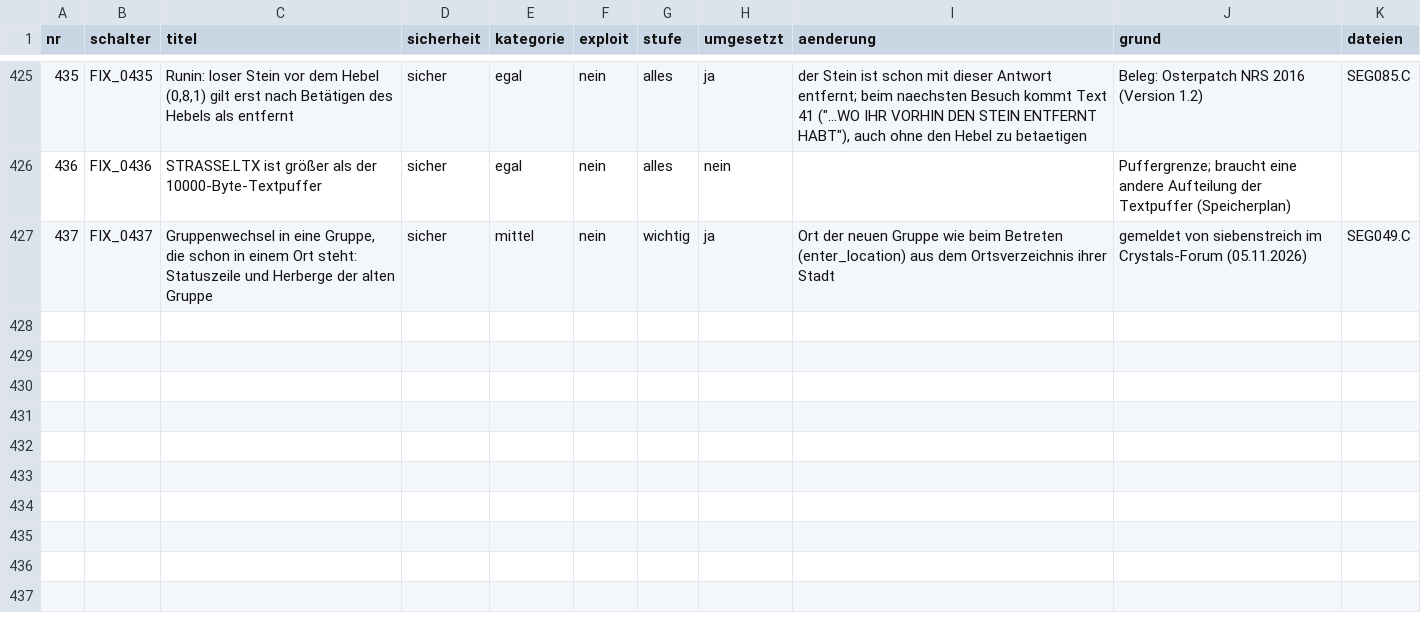
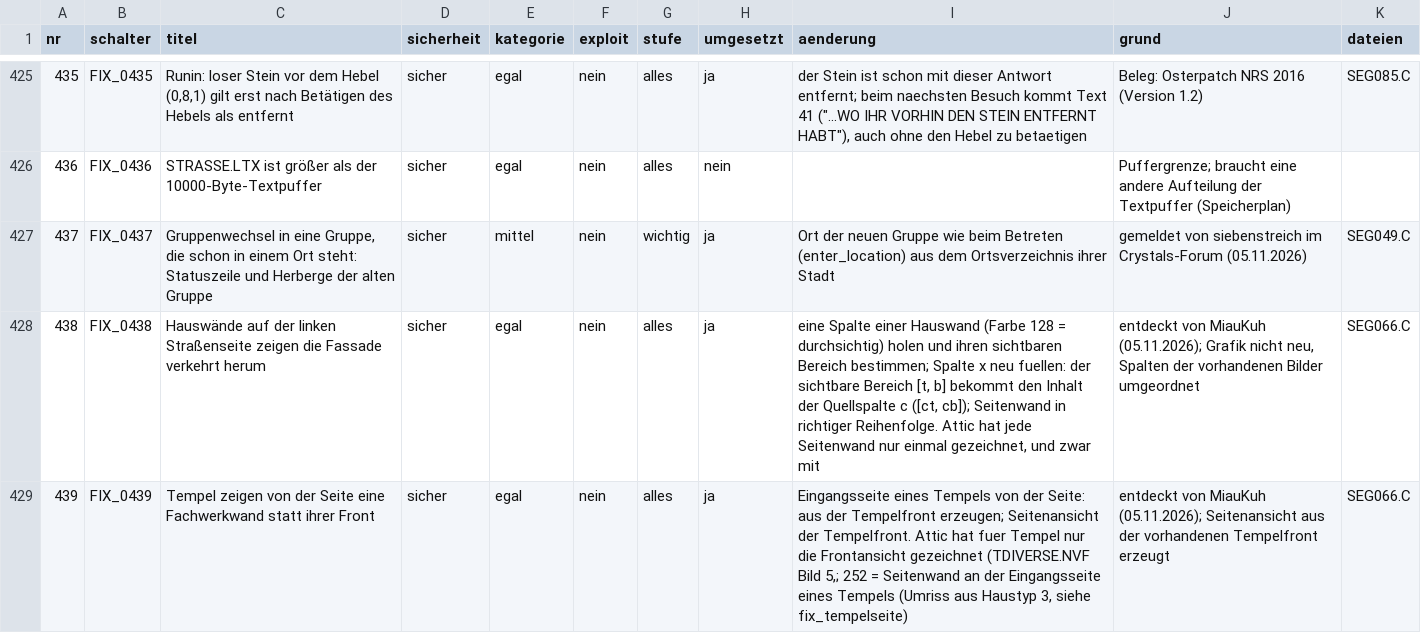
Before and after one commit to MeowMuhMuhCow/schicksalsklinge, a TSV file: Werkzeuge/fix_schalter.tsv, drawn as a sheet; only a part is shown, gaps mark what is left out; the diff names each change by its address in the sheet, - before the commit and + after, or states it on an @@ line.

```diff
--- a/Werkzeuge/fix_schalter.tsv
+++ b/Werkzeuge/fix_schalter.tsv
+row 428: 438 | FIX_0438 | Hauswände auf der linken Straßenseite zeigen die Fassade verkehrt herum | sicher | egal | nein | alles | ja | eine Spalte einer Hauswand (Farbe 128 = durchsichtig) holen und ihren sichtbaren Bereich bestimmen; Spalte x neu fuellen: der sichtbare Bereich [t, b] bekommt den Inhalt der Quellspalte c ([ct, cb]); Seitenwand in richtiger Reihenfolge. Attic hat jede Seitenwand nur einmal gezeichnet, und zwar mit | entdeckt von MiauKuh (05.11.2026); Grafik nicht neu, Spalten der vorhandenen Bilder umgeordnet | SEG066.C
+row 429: 439 | FIX_0439 | Tempel zeigen von der Seite eine Fachwerkwand statt ihrer Front | sicher | egal | nein | alles | ja | Eingangsseite eines Tempels von der Seite: aus der Tempelfront erzeugen; Seitenansicht der Tempelfront. Attic hat fuer Tempel nur die Frontansicht gezeichnet (TDIVERSE.NVF Bild 5,; 252 = Seitenwand an der Eingangsseite eines Tempels (Umriss aus Haustyp 3, siehe fix_tempelseite) | entdeckt von MiauKuh (05.11.2026); Seitenansicht aus der vorhandenen Tempelfront erzeugt | SEG066.C
```
Also changed, not shown: Analyse/Fehler/Fehler_Raster.tsv, Analyse/Fehler/Spieler/Fehler_Liste_Spieler.tsv, 7 other files.
